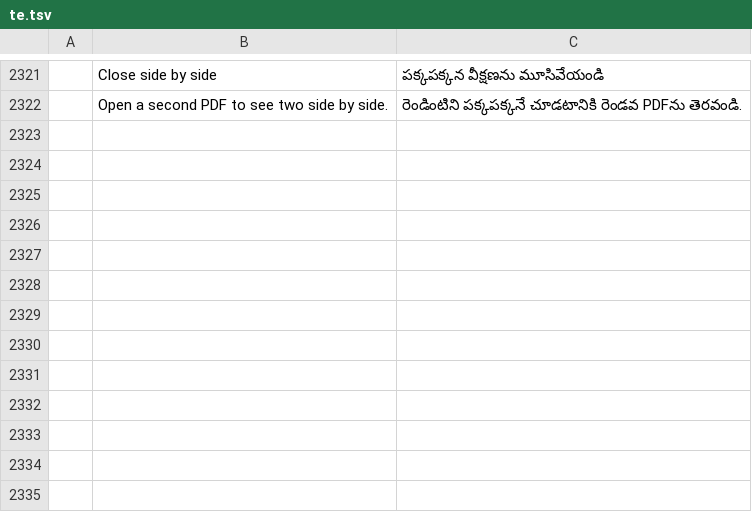
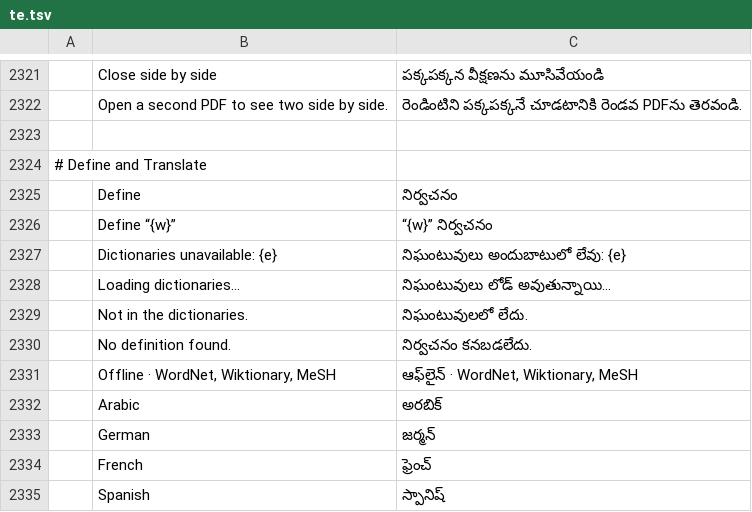
Before and after one commit to abudi012-netizen/pdfcraft, a TSV file: crates/ui-egui/src/i18n/te.tsv, drawn as a sheet; only a part is shown, gaps mark what is left out; the diff names each change by its address in the sheet, - before the commit and + after, or states it on an @@ line.

```diff
--- a/crates/ui-egui/src/i18n/te.tsv
+++ b/crates/ui-egui/src/i18n/te.tsv
+row 2323: (empty)
+row 2324: # Define and Translate
+row 2325:  | Define | నిర్వచనం
+row 2326:  | Define “{w}” | “{w}” నిర్వచనం
+row 2327:  | Dictionaries unavailable: {e} | నిఘంటువులు అందుబాటులో లేవు: {e}
+row 2328:  | Loading dictionaries… | నిఘంటువులు లోడ్ అవుతున్నాయి…
+row 2329:  | Not in the dictionaries. | నిఘంటువులలో లేదు.
+row 2330:  | No definition found. | నిర్వచనం కనబడలేదు.
+row 2331:  | Offline · WordNet, Wiktionary, MeSH | ఆఫ్‌లైన్ · WordNet, Wiktionary, MeSH
+row 2332:  | Arabic | అరబిక్
+row 2333:  | German | జర్మన్
+row 2334:  | French | ఫ్రెంచ్
+row 2335:  | Spanish | స్పానిష్
```
Also changed, not shown: crates/ui-egui/src/i18n/bg.tsv, crates/ui-egui/src/i18n/el.tsv, 26 other files.
